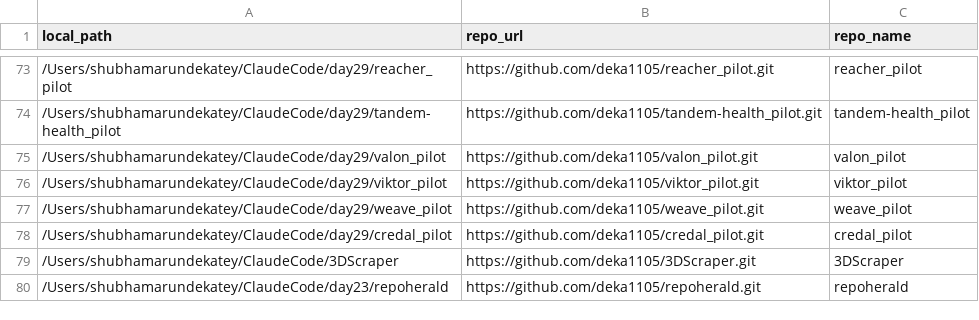
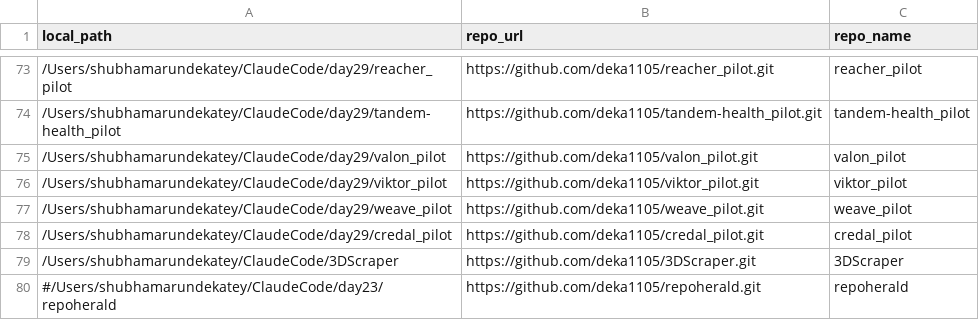
Before and after one commit to deka1105/GitHub-AutoPush-Analytics, a CSV file: repos_config.csv, drawn as a sheet; only a part is shown, gaps mark what is left out.

Commit message:
startup-sync: 8 offline changes [2026-10-29 11:24:21]
Files changed while watcher was offline:
- auto_git_push.py
- dashboard.py
- push_log.csv
- repos_config.csv
- watcher_mac.log
- watcher_mac.log.1
- watcher_mac.log.2
- watcher_mac.log.3

```diff
--- a/repos_config.csv
+++ b/repos_config.csv
@@ -79,2 +79,2 @@ local_path,repo_url,repo_name
 /Users/shubhamarundekatey/ClaudeCode/3DScraper,https://github.com/deka1105/3DScraper.git,3DScraper
-/Users/shubhamarundekatey/ClaudeCode/day23/repoherald, https://github.com/deka1105/repoherald.git, repoherald
+#/Users/shubhamarundekatey/ClaudeCode/day23/repoherald, https://github.com/deka1105/repoherald.git, repoherald
```
Also changed, not shown: 7 other files.
